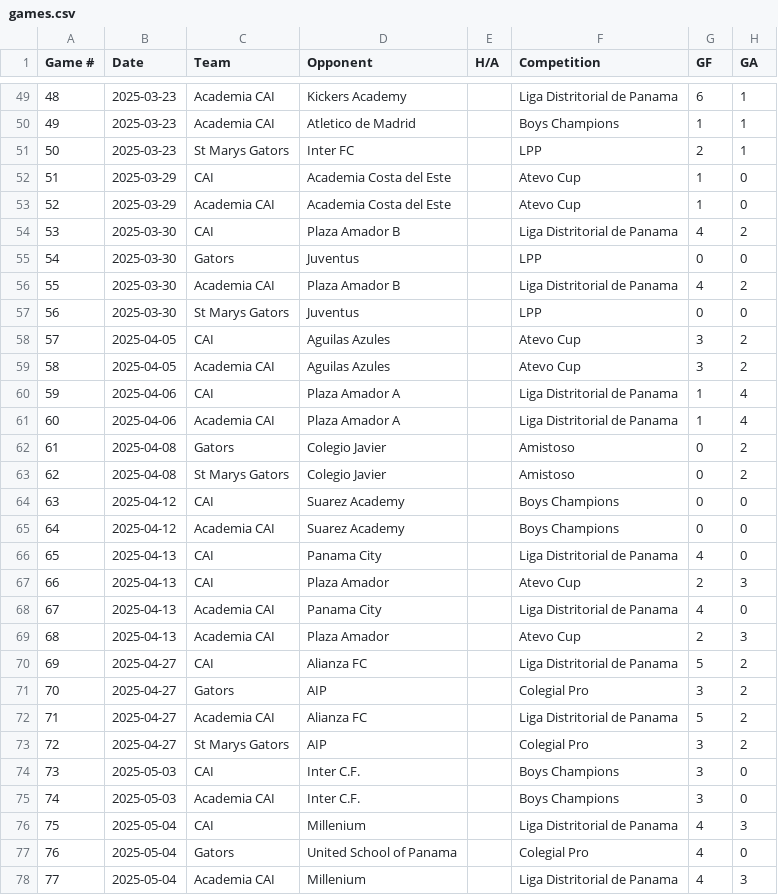
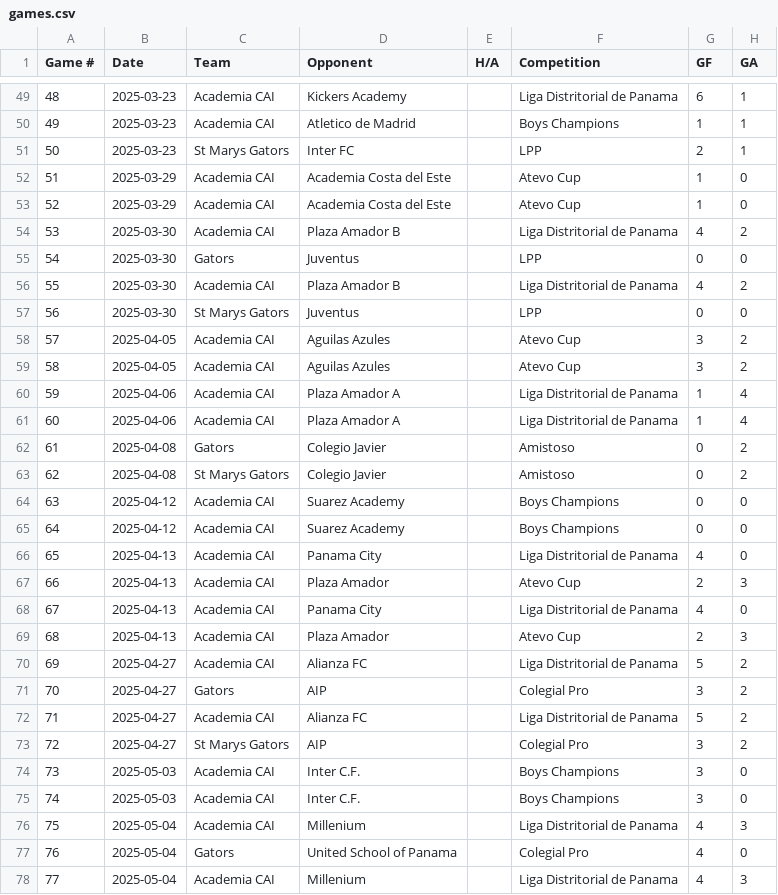
Before and after one commit to pepinllamas/match-data, a CSV file: games.csv, drawn as a sheet; only a part is shown, gaps mark what is left out; the diff covers the shown part only; the diff names each change by its address in the sheet, - before the commit and + after, or states it on an @@ line.

```diff
--- a/games.csv
+++ b/games.csv
-C52 (Team): CAI
+C52 (Team): Academia CAI
-C54 (Team): CAI
+C54 (Team): Academia CAI
-C58 (Team): CAI
+C58 (Team): Academia CAI
-C60 (Team): CAI
+C60 (Team): Academia CAI
-C64 (Team): CAI
+C64 (Team): Academia CAI
-C66:C67 (Team): CAI
+C66:C67 (Team): Academia CAI
-C70 (Team): CAI
+C70 (Team): Academia CAI
-C74 (Team): CAI
+C74 (Team): Academia CAI
-C76 (Team): CAI
+C76 (Team): Academia CAI
```
Also changed, not shown: 29 edited cells elsewhere in this file.
